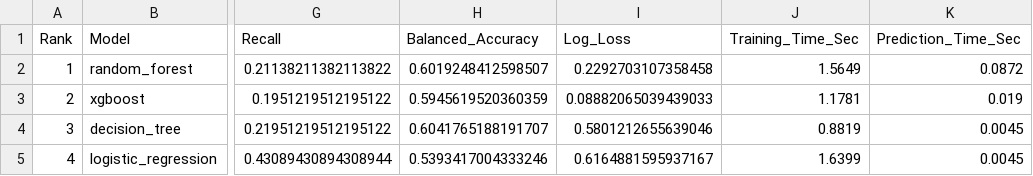
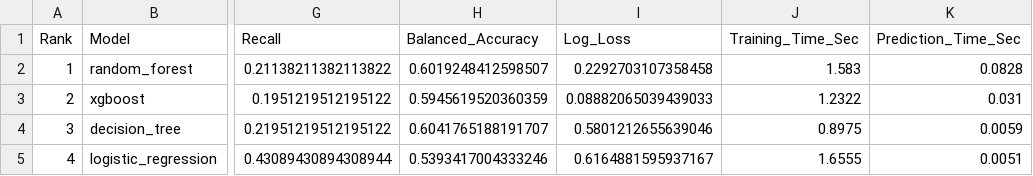
Before and after one commit to skmdshariff143-ai/Credit-Card-Approval-Prediction, a CSV file: 5_Project_Development_Phase/models/model_comparison.csv, drawn as a sheet; only a part is shown, gaps mark what is left out; the diff names each change by its address in the sheet, - before the commit and + after, or states it on an @@ line.

Commit message:
feat: upgrade model layer with SHAP explainability, probability calibration, and cost-sensitive decision policy

```diff
--- a/5_Project_Development_Phase/models/model_comparison.csv
+++ b/5_Project_Development_Phase/models/model_comparison.csv
-J2 (Training_Time_Sec): 1.5649
+J2 (Training_Time_Sec): 1.583
-K2 (Prediction_Time_Sec): 0.0872
+K2 (Prediction_Time_Sec): 0.0828
-J3 (Training_Time_Sec): 1.1781
+J3 (Training_Time_Sec): 1.2322
-K3 (Prediction_Time_Sec): 0.019
+K3 (Prediction_Time_Sec): 0.031
-J4 (Training_Time_Sec): 0.8819
+J4 (Training_Time_Sec): 0.8975
-K4 (Prediction_Time_Sec): 0.0045
+K4 (Prediction_Time_Sec): 0.0059
-J5 (Training_Time_Sec): 1.6399
+J5 (Training_Time_Sec): 1.6555
-K5 (Prediction_Time_Sec): 0.0045
+K5 (Prediction_Time_Sec): 0.0051
```
Also changed, not shown: 18 other files.
